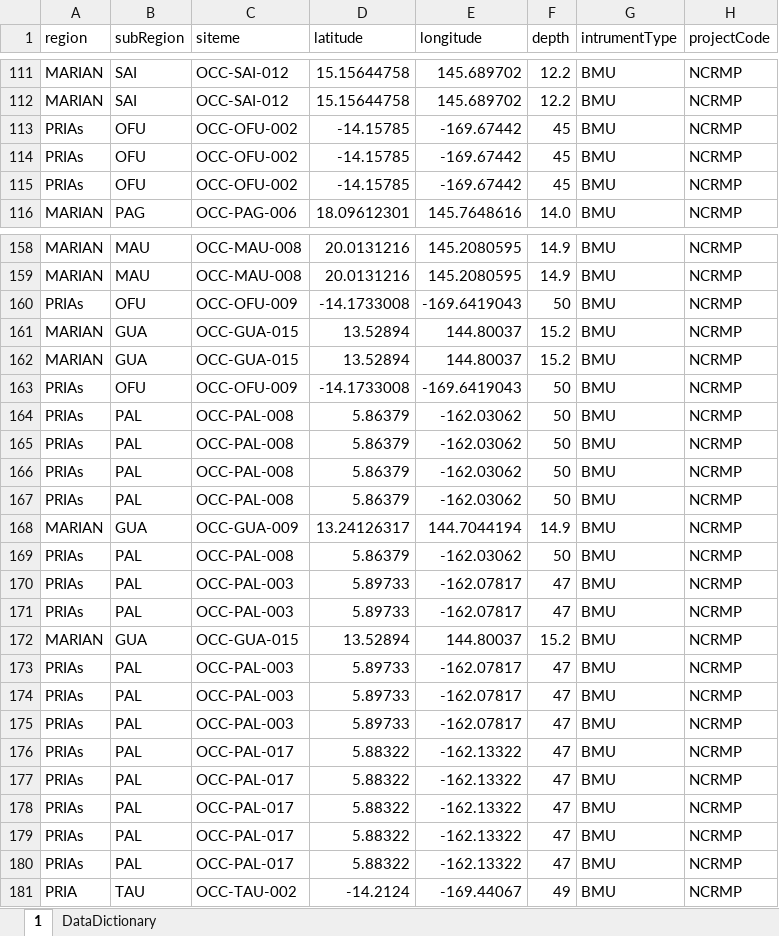
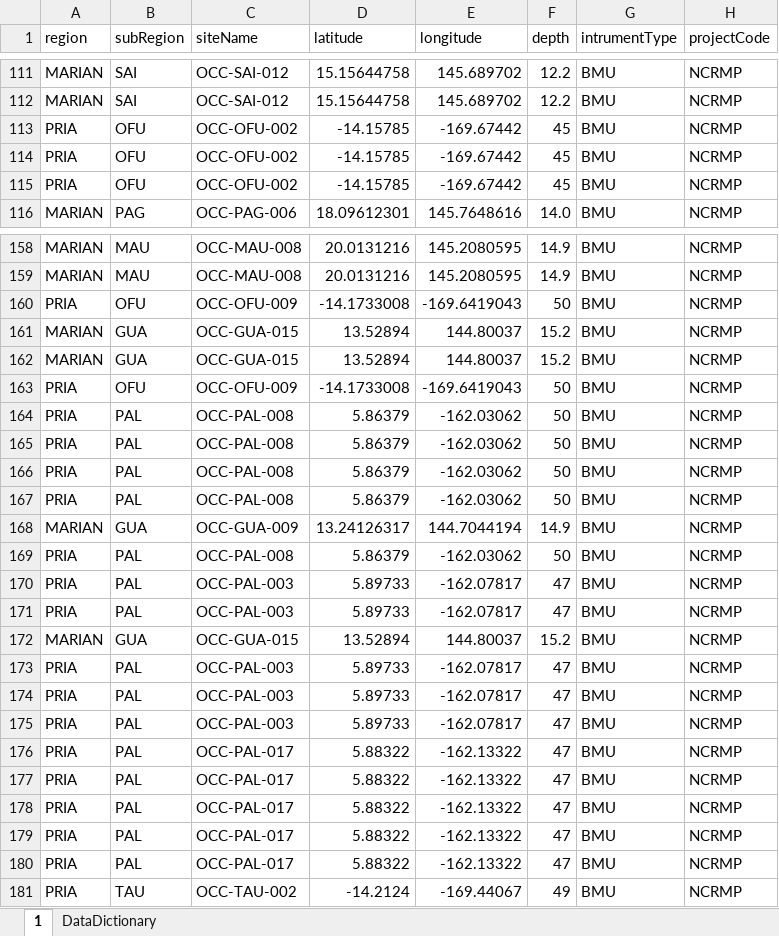
Before and after one commit to ienochs/globalBar, an Excel workbook: analysis/data/NCRMP_Pacific_AllBMUdata_March2024.xlsx, sheet 1, drawn as a sheet; only a part is shown, gaps mark what is left out; values as stored, in another font and other column widths than the file's, no borders; charts and pictures not drawn; the diff covers the shown part only; the diff names each change by its address in the sheet, - before the commit and + after, or states it on an @@ line.

```diff
--- a/analysis/data/NCRMP_Pacific_AllBMUdata_March2024.xlsx (sheet 1)
+++ b/analysis/data/NCRMP_Pacific_AllBMUdata_March2024.xlsx (sheet 1)
-C1: siteme
+C1: siteName
-A113:A115 (region): PRIAs
+A113:A115 (region): PRIA
-A160 (region): PRIAs
+A160 (region): PRIA
-A163:A167 (region): PRIAs
+A163:A167 (region): PRIA
-A169:A171 (region): PRIAs
+A169:A171 (region): PRIA
-A173:A180 (region): PRIAs
+A173:A180 (region): PRIA
```
Also changed, not shown: 93 edited cells elsewhere in this sheet, charts or pictures, analysis/data/NCRMP_Atlantic_allBmuData_March2024.xlsx, 2 other files.
